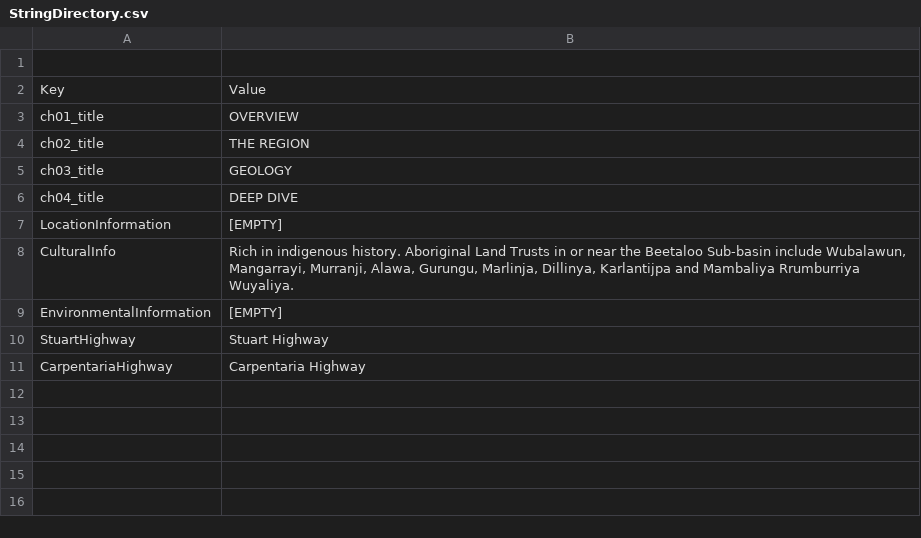
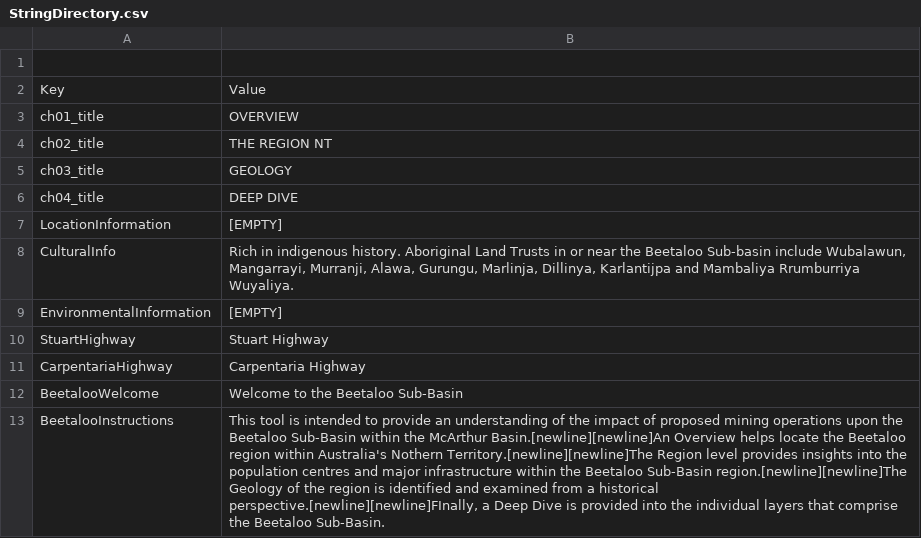
Before and after one commit to EyeCandyAnimation/Beetaloo, a CSV file: StreamingAssets/LocalDataFiles/StringDirectory.csv, drawn as a sheet; the diff names each change by its address in the sheet, - before the commit and + after, or states it on an @@ line.

Commit message:
ADDED: Beetaloo intro page

```diff
--- a/StreamingAssets/LocalDataFiles/StringDirectory.csv
+++ b/StreamingAssets/LocalDataFiles/StringDirectory.csv
-B4: THE REGION
+B4: THE REGION NT
+row 12: BeetalooWelcome | Welcome to the Beetaloo Sub-Basin
+row 13: BeetalooInstructions | This tool is intended to provide an understanding of the impact of proposed mining operations upon the Beetaloo Sub-Basin within the McArthur Basin.[newline][newline]An Overview helps locate the Beetaloo region within Australia's Nothern Territory.[newline][newline]The Region level provides insights into the population centres and major infrastructure within the Beetaloo Sub-Basin region.[newline][newline]The Geology of the region is identified and examined from a historical perspective.[newline][newline]FInally, a Deep Dive is provided into the individual layers that comprise the Beetaloo Sub-Basin.
```
Also changed, not shown: StreamingAssets/LocalDataFiles/CalloutTable.csv, 4 other files.
